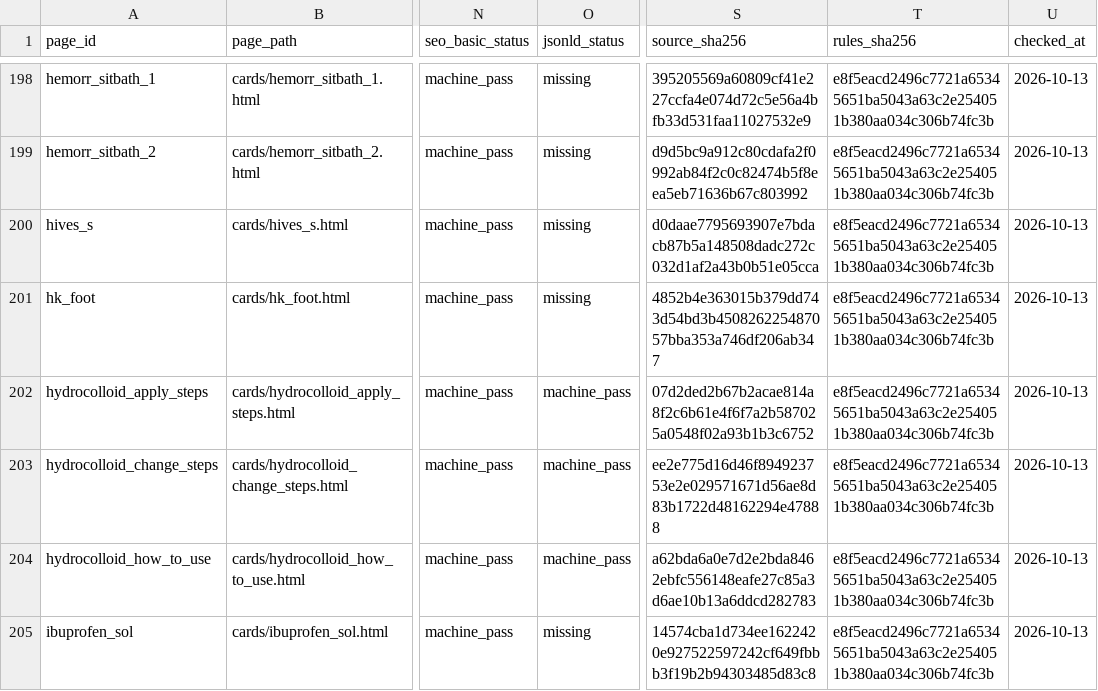
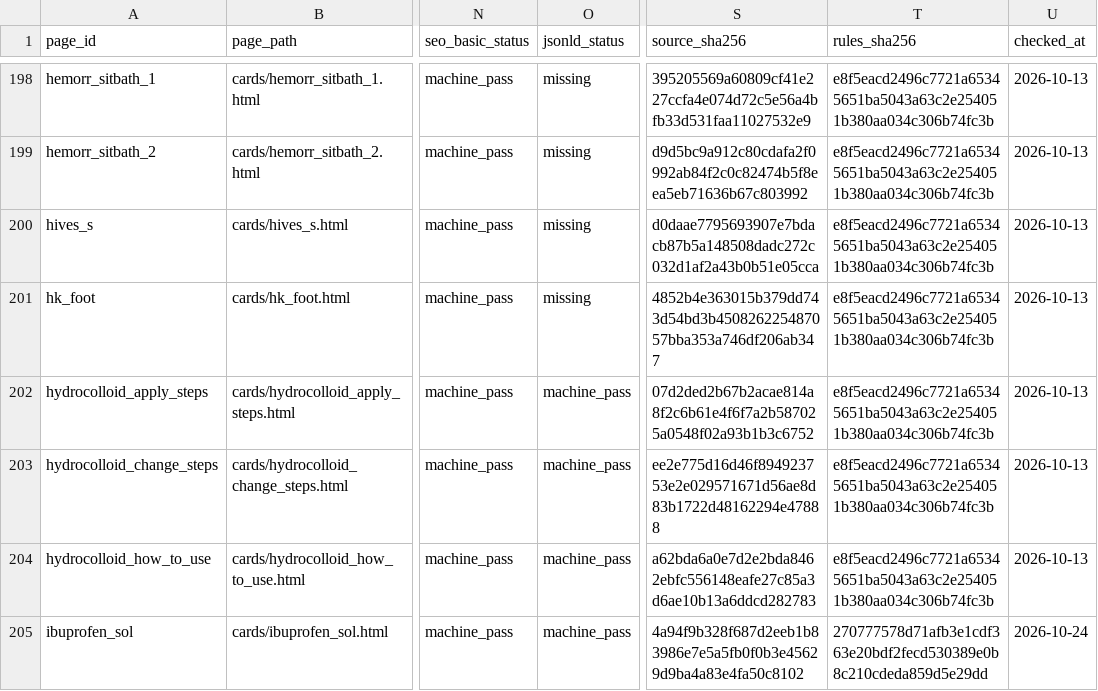
Before and after one commit to liaoweihung/pteduimg, a CSV file: docs/project-management/page-inventory.csv, drawn as a sheet; only a part is shown, gaps mark what is left out; the diff covers the shown part only; the diff names each change by its address in the sheet, - before the commit and + after, or states it on an @@ line.

```diff
--- a/docs/project-management/page-inventory.csv
+++ b/docs/project-management/page-inventory.csv
-O205 (jsonld_status): missing
+O205 (jsonld_status): machine_pass
-S205 (source_sha256): 14574cba1d734ee1622420e927522597242cf649fbbb3f19b2b94303485d83c8
+S205 (source_sha256): 4a94f9b328f687d2eeb1b83986e7e5a5fb0f0b3e45629d9ba4a83e4fa50c8102
-T205 (rules_sha256): e8f5eacd2496c7721a65345651ba5043a63c2e254051b380aa034c306b74fc3b
+T205 (rules_sha256): 270777578d71afb3e1cdf363e20bdf2fecd530389e0b8c210cdeda859d5e29dd
-U205 (checked_at): 2026-10-13
+U205 (checked_at): 2026-10-24
```
Also changed, not shown: 1 added row and 8 edited cells elsewhere in this file, docs/project-management/change-requests.csv, docs/project-management/content-relations.csv, 16 other files.
